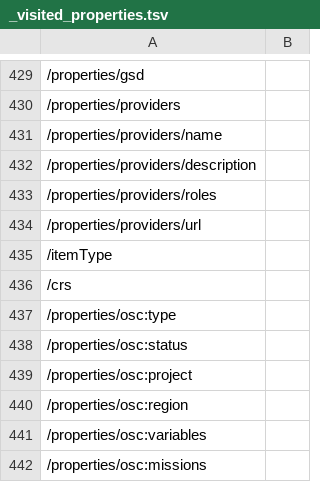
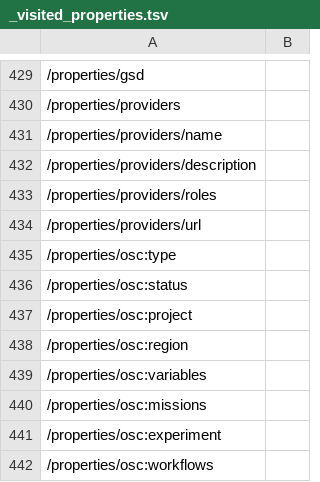
Before and after one commit to ogcincubator/bblocks-openscience, a TSV file: build/annotated/osc/geodcat-stac-earthcode/common/_visited_properties.tsv, drawn as a sheet; only a part is shown, gaps mark what is left out; the shorter side is filled out with more unchanged rows; the diff names each change by its address in the sheet, - before the commit and + after, or states it on an @@ line.

Commit message:
Building blocks postprocessing

```diff
--- a/build/annotated/osc/geodcat-stac-earthcode/common/_visited_properties.tsv
+++ b/build/annotated/osc/geodcat-stac-earthcode/common/_visited_properties.tsv
-row 435: /itemType
-row 436: /crs
```
Also changed, not shown: build/annotated/osc/geodcat-stac-earthcode/experiments/_visited_properties.tsv, build/annotated/osc/geodcat-stac-earthcode/products/_visited_properties.tsv, 39 other files.
